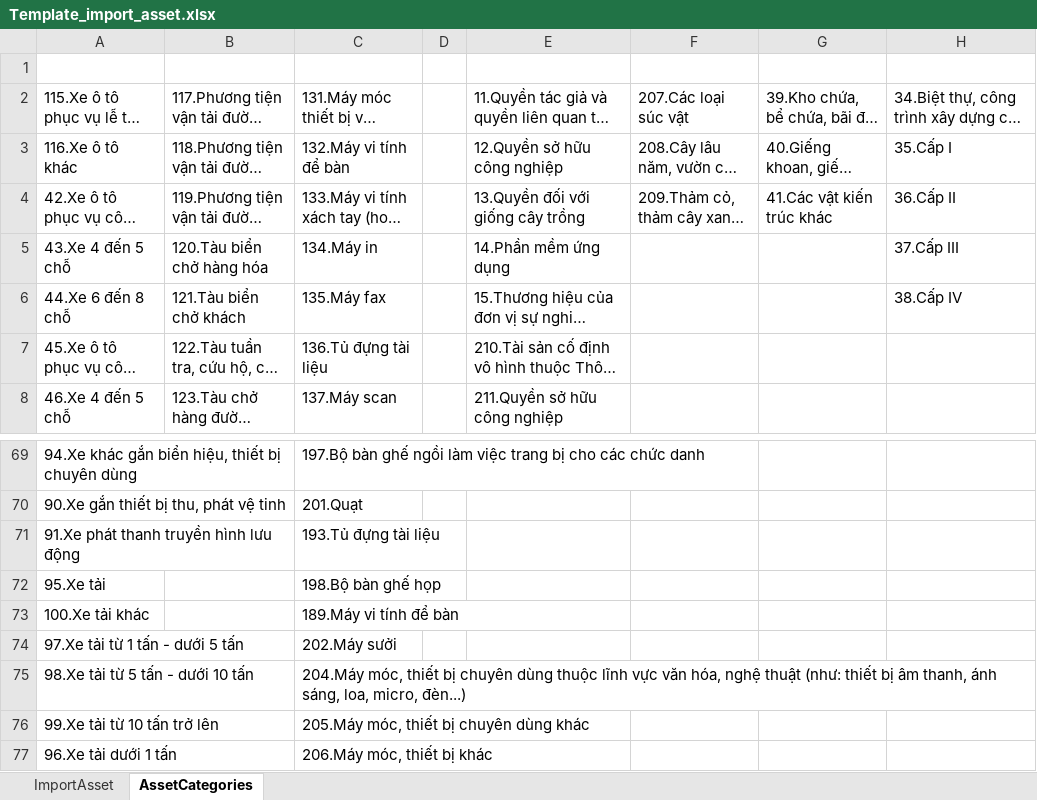
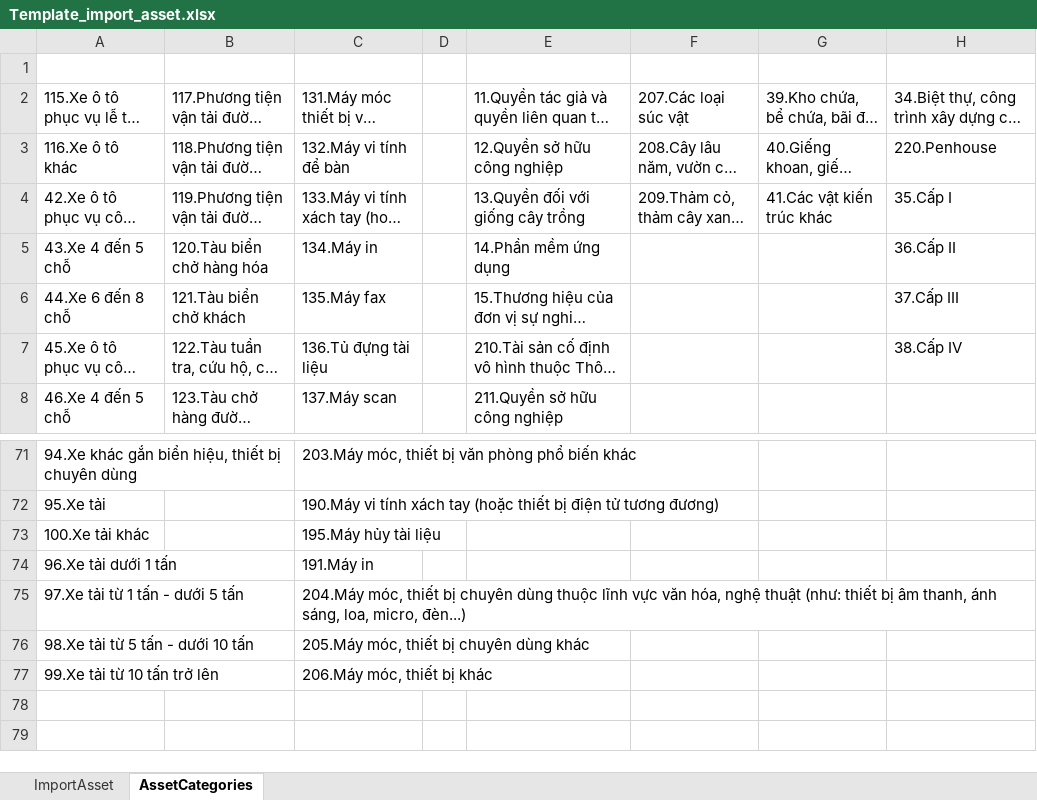
Before and after one commit to xuanhieu2910/Management-Assets-core, an Excel workbook: Template_import_asset.xlsx, sheet AssetCategories, drawn as a sheet; only a part is shown, gaps mark what is left out; long unchanged cells end in …; values as stored, in another font and other column widths than the file's, no borders; removed rows and columns are numbered as before the commit, all else as after; the diff covers the shown part only; the diff names each change by its address in the sheet, - before the commit and + after, or states it on an @@ line.

```diff
--- a/Template_import_asset.xlsx (sheet AssetCategories)
+++ b/Template_import_asset.xlsx (sheet AssetCategories)
-H3: 35.Cấp I
+H3: 220.Penhouse
-H4: 36.Cấp II
+H4: 35.Cấp I
-H5: 37.Cấp III
+H5: 36.Cấp II
-H6: 38.Cấp IV
+H6: 37.Cấp III
-H7: (empty)
+H7: 38.Cấp IV
-C71: 197.Bộ bàn ghế ngồi làm việc trang bị cho các chức danh
+C71: 203.Máy móc, thiết bị văn phòng phổ biến khác
-row 70: 90.Xe gắn thiết bị thu, phát vệ tinh |  | 201.Quạt
-row 71: 91.Xe phát thanh truyền hình lưu động |  | 193.Tủ đựng tài liệu
-C72: 198.Bộ bàn ghế họp
+C72: 190.Máy vi tính xách tay (hoặc thiết bị điện tử tương đương)
-C73: 189.Máy vi tính để bàn
+C73: 195.Máy hủy tài liệu
+row 74: 96.Xe tải dưới 1 tấn |  | 191.Máy in
-C75: 202.Máy sưởi
+C75: 204.Máy móc, thiết bị chuyên dùng thuộc lĩnh vực văn hóa, nghệ thuật (như: thiết bị âm thanh, ánh sáng, loa, micro, đèn...)
-C76: 204.Máy móc, thiết bị chuyên dùng thuộc lĩnh vực văn hóa, nghệ thuật (như: thiết bị âm thanh, ánh sáng, loa, micro, đèn...)
+C76: 205.Máy móc, thiết bị chuyên dùng khác
-C77: 205.Máy móc, thiết bị chuyên dùng khác
+C77: 206.Máy móc, thiết bị khác
-row 77: 96.Xe tải dưới 1 tấn |  | 206.Máy móc, thiết bị khác
```
Also changed, not shown: 16 added rows, 14 removed rows and 35 edited cells elsewhere in this sheet, sheet ImportAsset, src/main/resources/static/Template_import_asset.xlsx, 30 other files.
